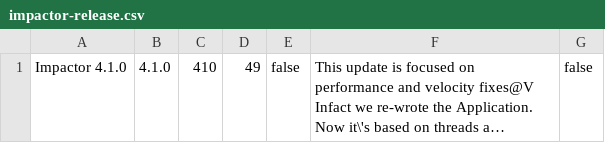
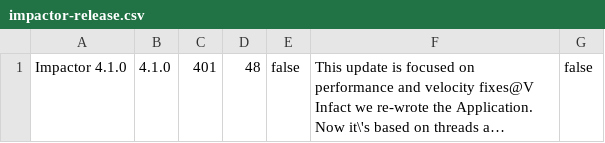
Before and after one commit to vaginessa/Impactor, a CSV file: impactor-release.csv, drawn as a sheet; long unchanged cells end in …; the diff names each change by its address in the sheet, - before the commit and + after, or states it on an @@ line.

Commit message:
Temp fix

```diff
--- a/impactor-release.csv
+++ b/impactor-release.csv
-C1: 410
+C1: 401
-D1: 49
+D1: 48
```
